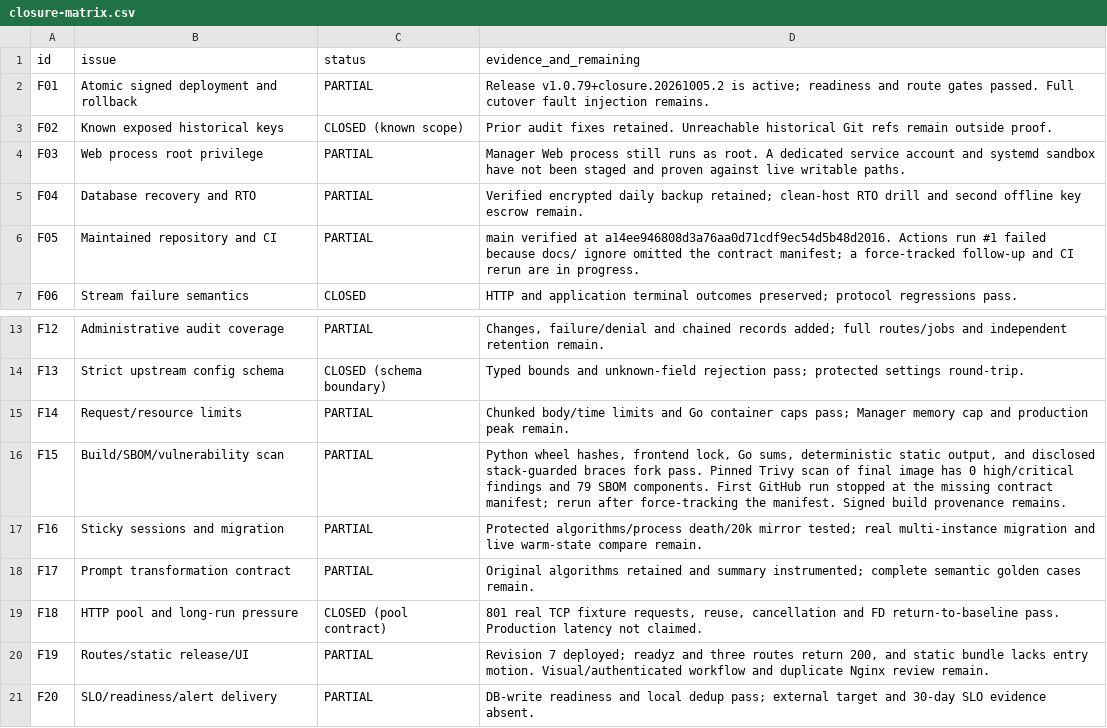
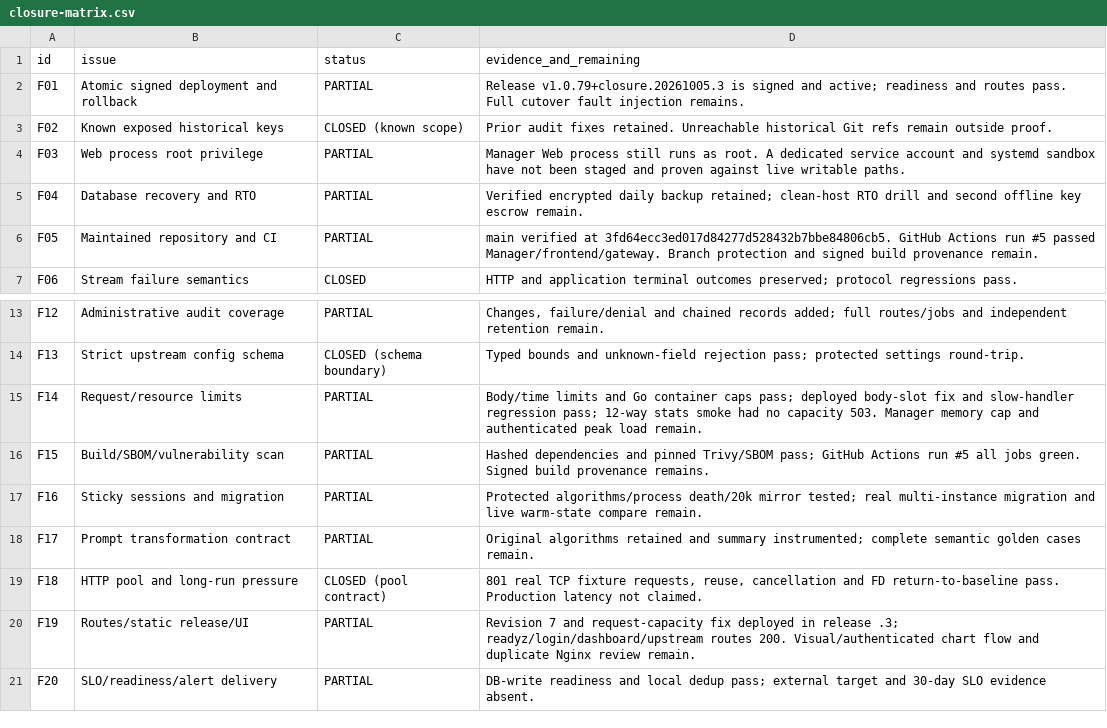
Before and after one commit to daniei-chen/WorkBuddy-API, a CSV file: manager/docs/closure-20261005/closure-matrix.csv, drawn as a sheet; only a part is shown, gaps mark what is left out; the diff names each change by its address in the sheet, - before the commit and + after, or states it on an @@ line.

Commit message:
Update closeout evidence for dashboard fix

```diff
--- a/manager/docs/closure-20261005/closure-matrix.csv
+++ b/manager/docs/closure-20261005/closure-matrix.csv
-D2 (evidence_and_remaining): Release v1.0.79+closure.20261005.2 is active; readiness and route gates passed. Full cutover…
+D2 (evidence_and_remaining): Release v1.0.79+closure.20261005.3 is signed and active; readiness and routes pass. Full cutover…
-D6 (evidence_and_remaining): …verified at a14ee946808d3a76aa0d71cdf9ec54d5b48d2016. Actions run #1 failed because docs/ ignore omitted the contract manifest; a force-tracked follow-up and CI rerun are in progress.
+D6 (evidence_and_remaining): …verified at 3fd64ecc3ed017d84277d528432b7bbe84806cb5. GitHub Actions run #5 passed Manager/frontend/gateway. Branch protection and signed build provenance remain.
-D15 (evidence_and_remaining): Chunked body/time limits and Go container caps pass; Manager memory cap and production peak remain.
+D15 (evidence_and_remaining): Body/time limits and Go container caps pass; deployed body-slot fix and slow-handler regression pass; 12-way stats smoke had no capacity 503. Manager memory cap and authenticated peak load remain.
-D16 (evidence_and_remaining): Python wheel hashes, frontend lock, Go sums, deterministic static output, and disclosed stack-guarded braces fork pass. Pinned Trivy scan of final image has 0 high/critical findings and 79 SBOM components. First GitHub run stopped at the missing contract manifest; rerun after force-tracking the manifest. Signed build…
+D16 (evidence_and_remaining): Hashed dependencies and pinned Trivy/SBOM pass; GitHub Actions run #5 all jobs green. Signed build…
-D20 (evidence_and_remaining): Revision 7 deployed; readyz and three routes return 200, and static bundle lacks entry motion. Visual/authenticated workflow and duplicate…
+D20 (evidence_and_remaining): Revision 7 and request-capacity fix deployed in release .3; readyz/login/dashboard/upstream routes 200. Visual/authenticated chart flow and duplicate…
```
Also changed, not shown: 1 other file.
